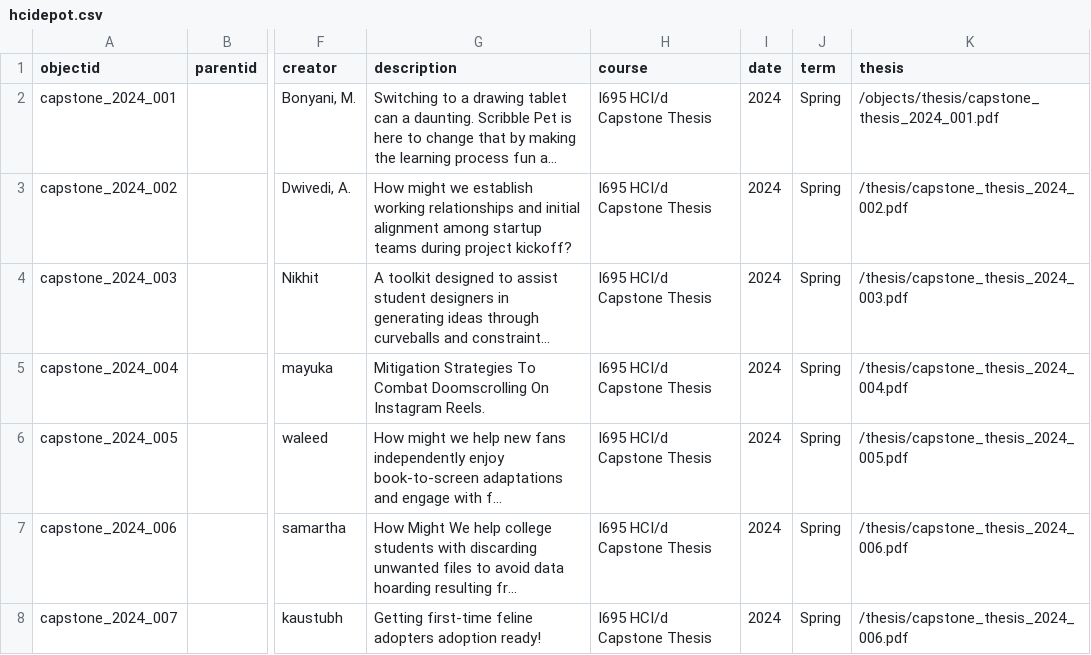
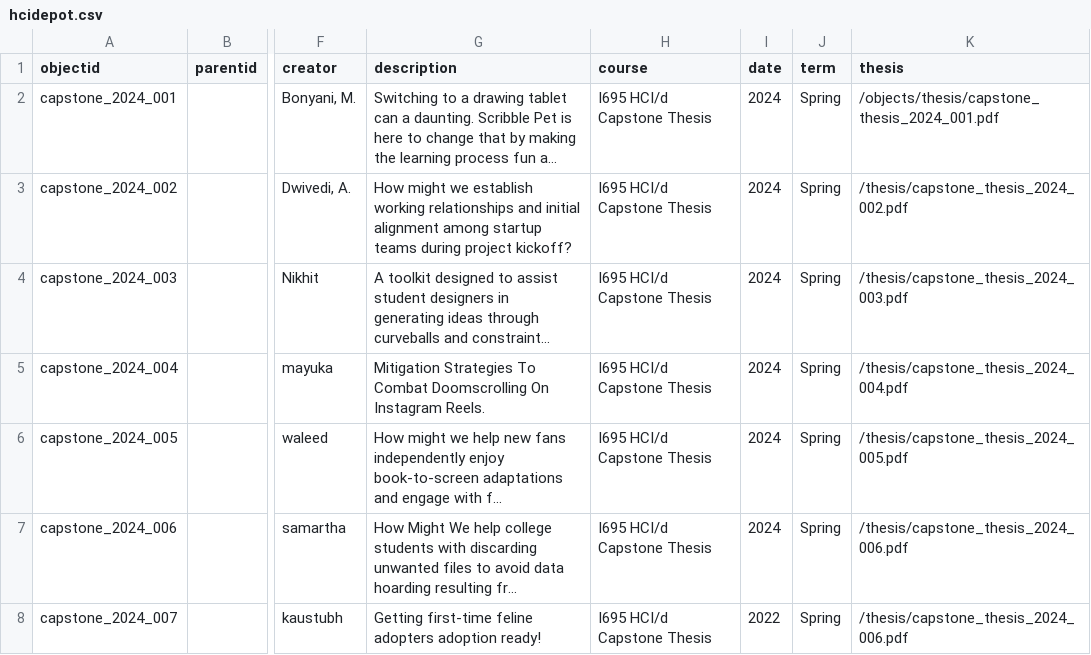
Before and after one commit to sayheyakanksha/hcidepot, a CSV file: _data/hcidepot.csv, drawn as a sheet; only a part is shown, gaps mark what is left out; long unchanged cells end in …; the diff names each change by its address in the sheet, - before the commit and + after, or states it on an @@ line.

```diff
--- a/_data/hcidepot.csv
+++ b/_data/hcidepot.csv
-I8 (date): 2024
+I8 (date): 2022
```
Also changed, not shown: _data/config-nav.csv, 14 other files.
